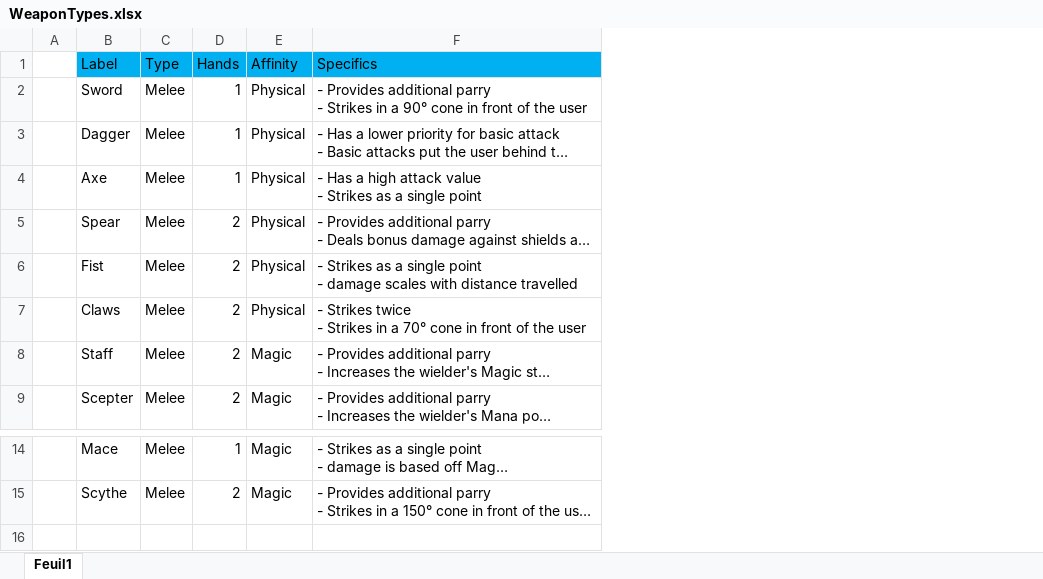
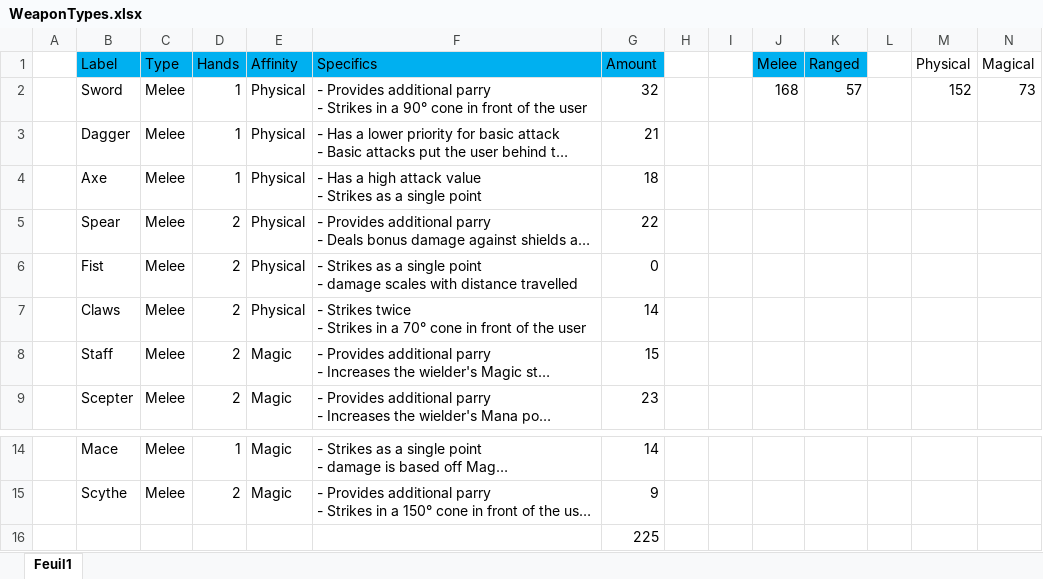
Before and after one commit to MaximeJoly96/LC_Unity, an Excel workbook: Documentation/WeaponTypes.xlsx, sheet Feuil1, drawn as a sheet; only a part is shown, gaps mark what is left out; long unchanged cells end in …; values as stored, in another font and other column widths than the file's, no borders; the diff names each change by its address in the sheet, - before the commit and + after, or states it on an @@ line.

```diff
--- a/Documentation/WeaponTypes.xlsx (sheet Feuil1)
+++ b/Documentation/WeaponTypes.xlsx (sheet Feuil1)
+column G (Amount), rows 2-9: 32 | 21 | 18 | 22 | 0 | 14 | 15 | 23; rows 14-15: 14 | 9
+column H, empty
+column I, empty
+column J (Melee), row 2: 168
+column K (Ranged), row 2: 57
+column L, empty
+column M (Physical), row 2: 152
+column N (Magical), row 2: 73
+row 16:  |  |  |  |  |  | 225
```
Also changed, not shown: Documentation/Items.xlsx, 7 other files.
